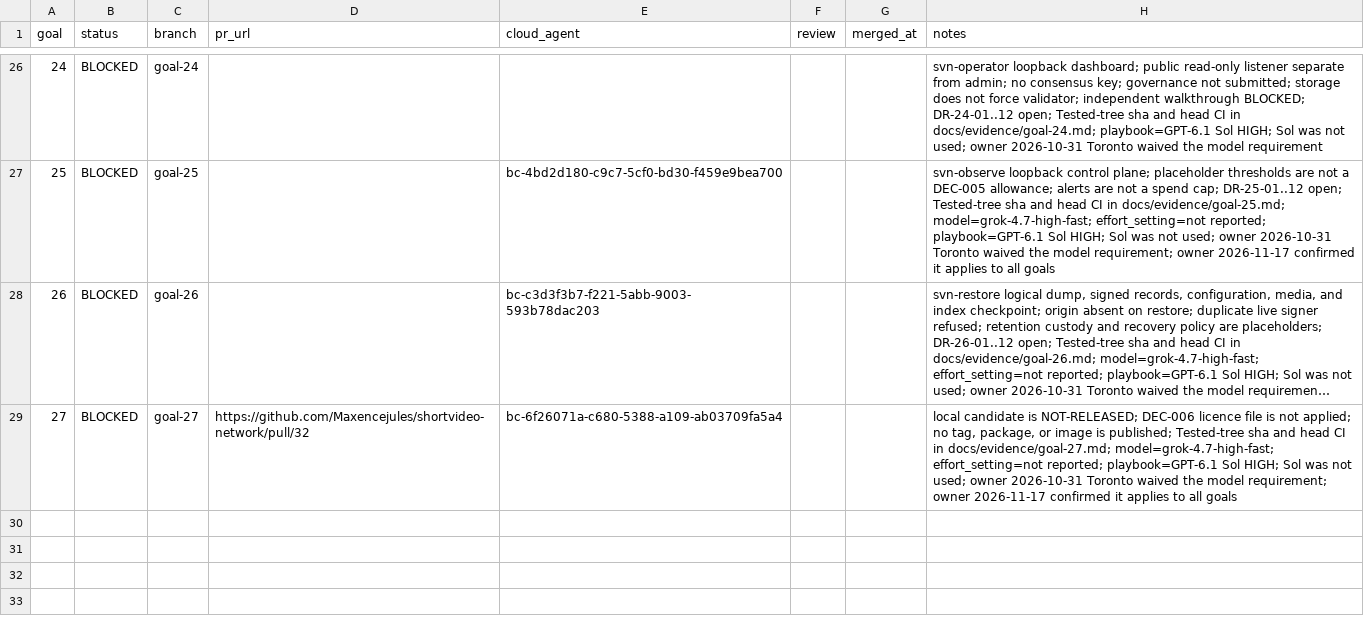
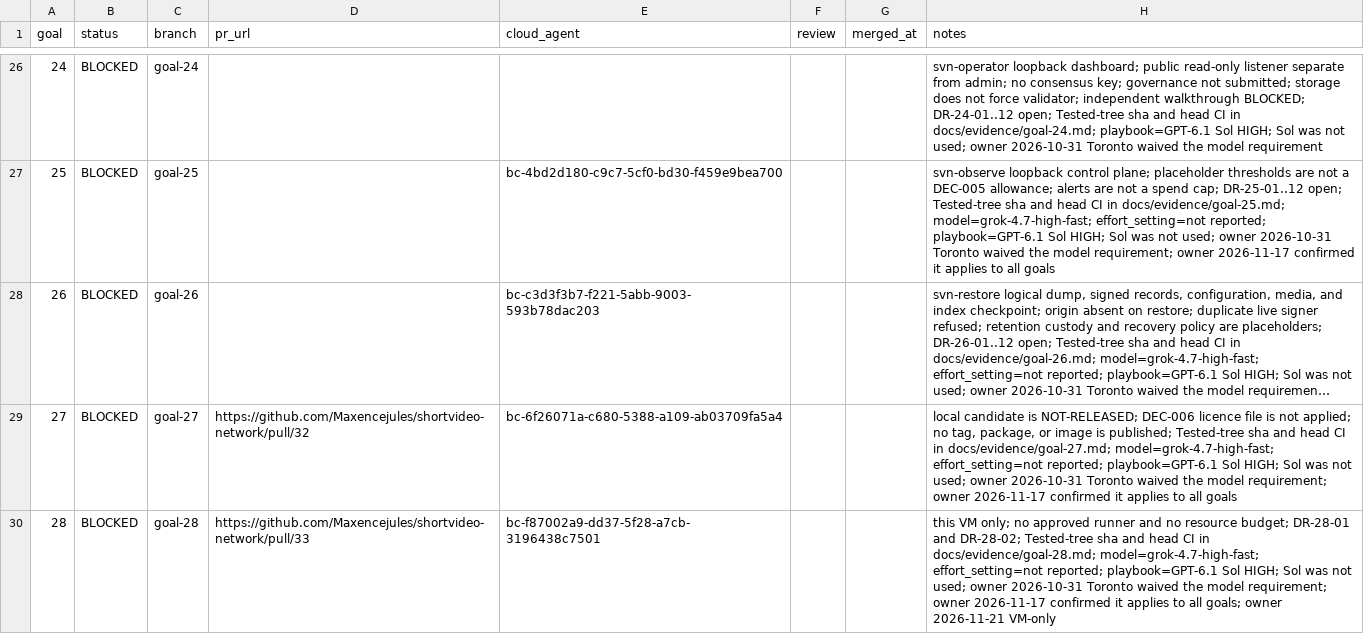
Before and after one commit to Maxencejules/shortvideo-network, a TSV file: docs/progress.tsv, drawn as a sheet; only a part is shown, gaps mark what is left out; long unchanged cells end in ….

```diff
--- a/docs/progress.tsv
+++ b/docs/progress.tsv
@@ -29 +29,2 @@ goal	status	branch	pr_url	cloud_agent	review	merged_at	notes
 27	BLOCKED	goal-27	https://github.com/Maxencejules/shortvideo-network/pull/32	bc-6f26071a-c680-5388-a109-ab03709fa5a4			local candidate is NOT-RELEASED; DEC-006 licence file is not applied; no tag, package, or image is published; Tested-tree sha and head CI in docs/evidence/goal-27.md; model=grok-4.7-high-fast; effort_setting=not reported; playbook=GPT-6.1 Sol HIGH; Sol was not used; owner 2026-10-31 Toronto waived the model requirement; owner 2026-11-17 confirmed it applies to all goals
+28	BLOCKED	goal-28	https://github.com/Maxencejules/shortvideo-network/pull/33	bc-f87002a9-dd37-5f28-a7cb-3196438c7501			this VM only; no approved runner and no resource budget; DR-28-01 and DR-28-02; Tested-tree sha and head CI in docs/evidence/goal-28.md; model=grok-4.7-high-fast; effort_setting=not reported; playbook=GPT-6.1 Sol HIGH; Sol was not used; owner 2026-10-31 Toronto waived the model requirement; owner 2026-11-17 confirmed it applies to all goals; owner 2026-11-21 VM-only
```
Also changed, not shown: 3 other files.
